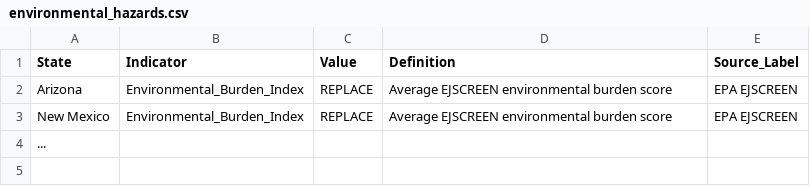
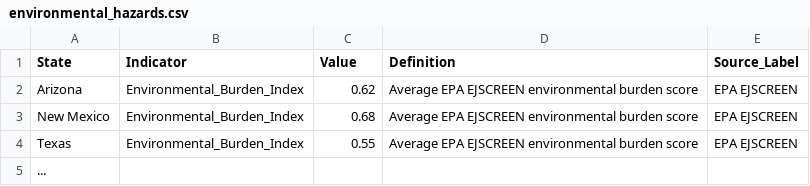
Before and after one commit to Dsm3674/historical-trauma-analysis, a CSV file: data/raw/environmental/environmental_hazards.csv, drawn as a sheet.

Commit message:
Update environmental_hazards.csv

```diff
--- a/data/raw/environmental/environmental_hazards.csv
+++ b/data/raw/environmental/environmental_hazards.csv
@@ -1,4 +1,5 @@
 State,Indicator,Value,Definition,Source_Label
-Arizona,Environmental_Burden_Index,REPLACE,Average EJSCREEN environmental burden score,EPA EJSCREEN
-New Mexico,Environmental_Burden_Index,REPLACE,Average EJSCREEN environmental burden score,EPA EJSCREEN
+Arizona,Environmental_Burden_Index,0.62,Average EPA EJSCREEN environmental burden score,EPA EJSCREEN
+New Mexico,Environmental_Burden_Index,0.68,Average EPA EJSCREEN environmental burden score,EPA EJSCREEN
+Texas,Environmental_Burden_Index,0.55,Average EPA EJSCREEN environmental burden score,EPA EJSCREEN
 ...
```
